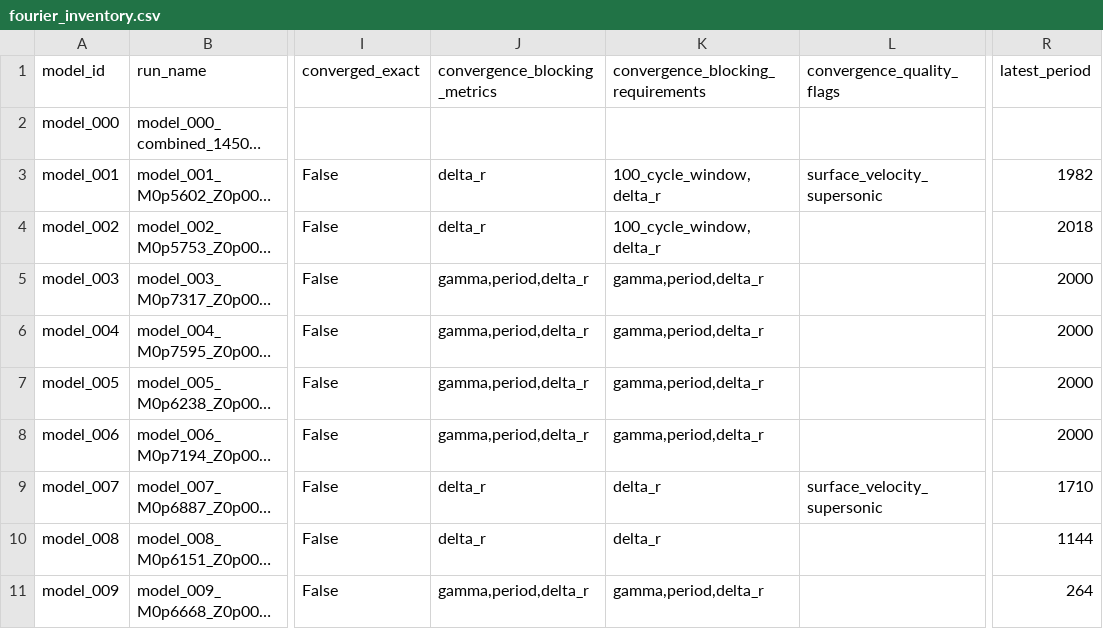
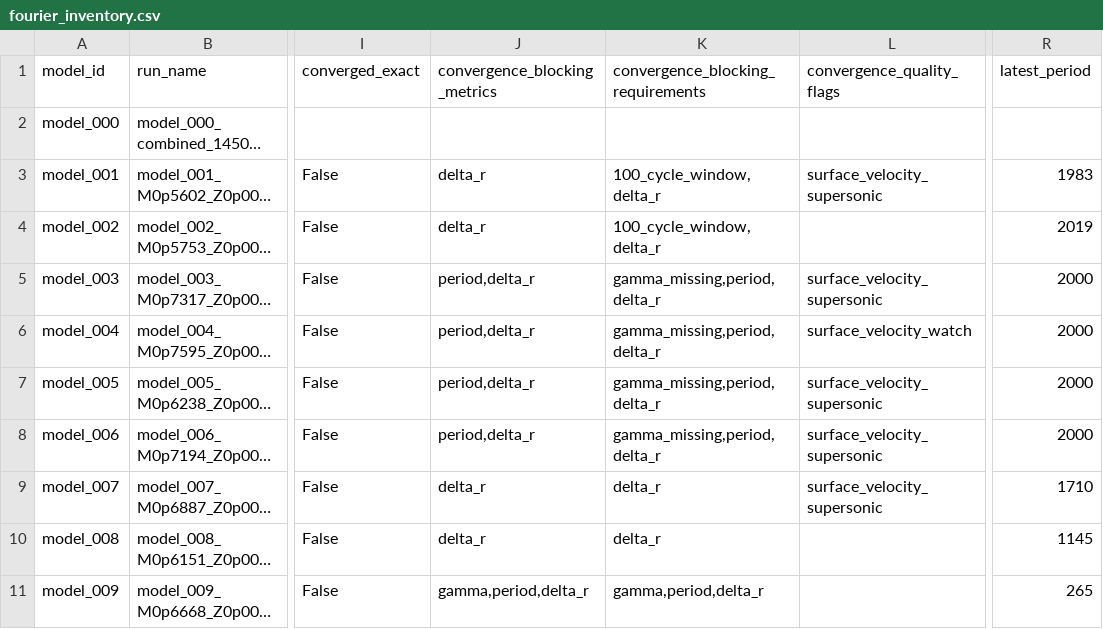
Before and after one commit to earlbellinger/kappa, a CSV file: site/metadata/fourier_inventory.csv, drawn as a sheet; only a part is shown, gaps mark what is left out; long unchanged cells end in …; the diff names each change by its address in the sheet, - before the commit and + after, or states it on an @@ line.

```diff
--- a/site/metadata/fourier_inventory.csv
+++ b/site/metadata/fourier_inventory.csv
-R3 (latest_period): 1982
+R3 (latest_period): 1983
-R4 (latest_period): 2018
+R4 (latest_period): 2019
-J5:J8 (convergence_blocking_metrics): gamma,period,delta_r
+J5:J8 (convergence_blocking_metrics): period,delta_r
-K5:K8: gamma,period,delta_r
+K5:K8: gamma_missing,period,delta_r
-L5 (convergence_quality_flags): (empty)
+L5 (convergence_quality_flags): surface_velocity_supersonic
-L6 (convergence_quality_flags): (empty)
+L6 (convergence_quality_flags): surface_velocity_watch
-L7:L8 (convergence_quality_flags): (empty)
+L7:L8 (convergence_quality_flags): surface_velocity_supersonic
-R10 (latest_period): 1144
+R10 (latest_period): 1145
-R11 (latest_period): 264
+R11 (latest_period): 265
```
Also changed, not shown: site/metadata/analysis_completion_status.csv, site/metadata/convergence_forecast_last100.csv, 15 other files.
